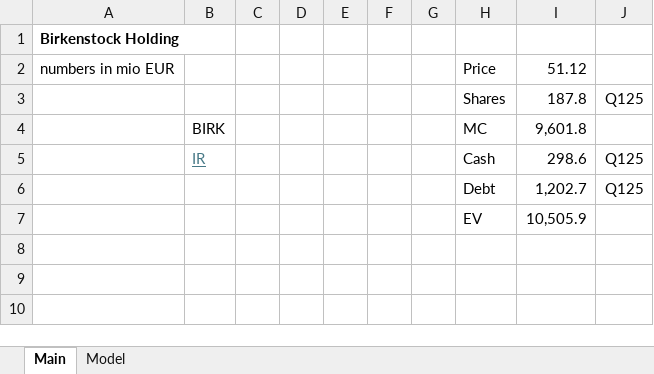
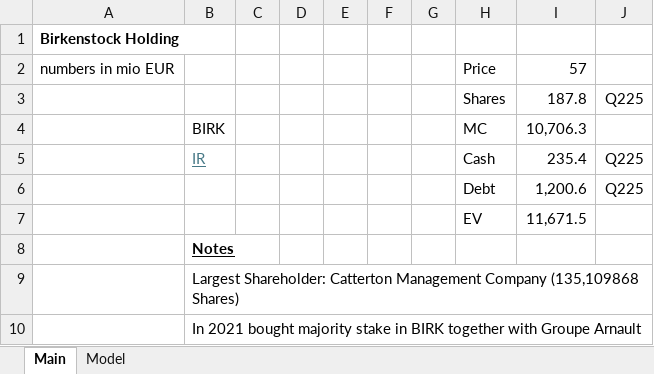
Before and after one commit to oscarsettje/Models, an Excel workbook: BIRK.xlsx, sheet Main, drawn as a sheet; values as stored, in another font and other column widths than the file's, no borders; removed rows and columns are numbered as before the commit, all else as after; the diff names each change by its address in the sheet, - before the commit and + after, or states it on an @@ line.

```diff
--- a/BIRK.xlsx (sheet Main)
+++ b/BIRK.xlsx (sheet Main)
-I2: 51.12
+I2: 57
-J3: Q125
+J3: Q225
-I4: 9,601.8
+I4: 10,706.3
-I5: 298.6
+I5: 235.4
-J5: Q125
+J5: Q225
-row 6:  |  |  |  |  |  |  | Debt | 1,202.7 | Q125
-row 7:  |  |  |  |  |  |  | EV | 10,505.9
+row 6:  |  |  |  |  |  |  | Debt | 1,200.6 | Q225
+row 7:  |  |  |  |  |  |  | EV | 11,671.5
+row 8:  | Notes
+row 9:  | Largest Shareholder: Catterton Management Company (135,109868 Shares)
+row 10:  | In 2021 bought majority stake in BIRK together with Groupe Arnault
```
Also changed, not shown: sheet Model, formulas that keep their value, CFR.SW.xlsx, MO.xlsx, 11 other files.
